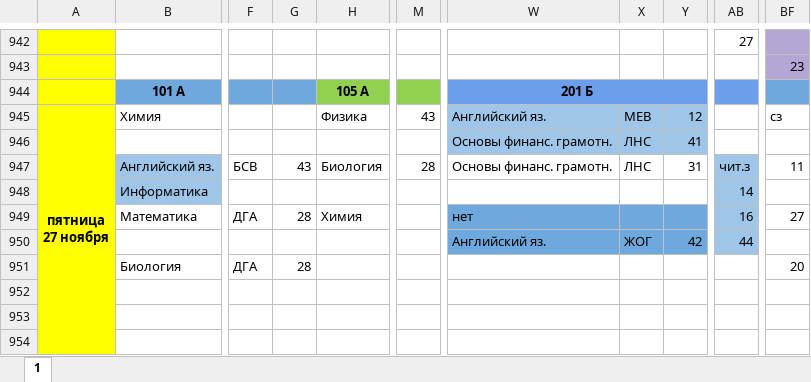
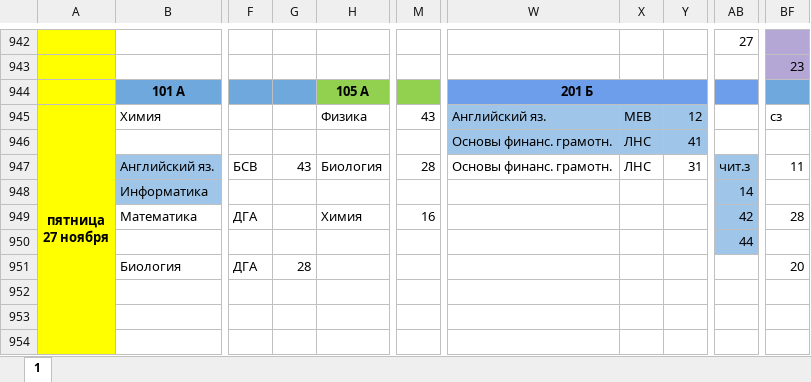
Before and after one commit to koovarem-byte/puls, an Excel workbook: cache/latest.xlsx, sheet 1, drawn as a sheet; only a part is shown, gaps mark what is left out; values as stored, in another font and other column widths than the file's, no borders; charts and pictures not drawn; the diff names each change by its address in the sheet, - before the commit and + after, or states it on an @@ line.

```diff
--- a/cache/latest.xlsx (sheet 1)
+++ b/cache/latest.xlsx (sheet 1)
-G949: 28
+G949: (empty)
-M949: (empty)
+M949: 16
-W949: нет
+W949: (empty)
-W949:Y950 fill: #6FA8DC
+W949:Y950 fill: none
-AB949: 16
+AB949: 42
-BF949: 27
+BF949: 28
-W950: Английский яз.
+W950: (empty)
-X950: ЖОГ
+X950: (empty)
-Y950: 42
+Y950: (empty)
```
Also changed, not shown: 2 other files.
